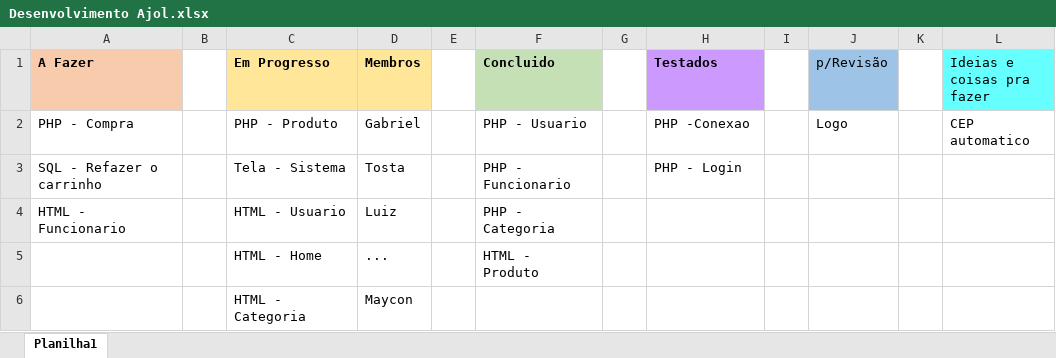
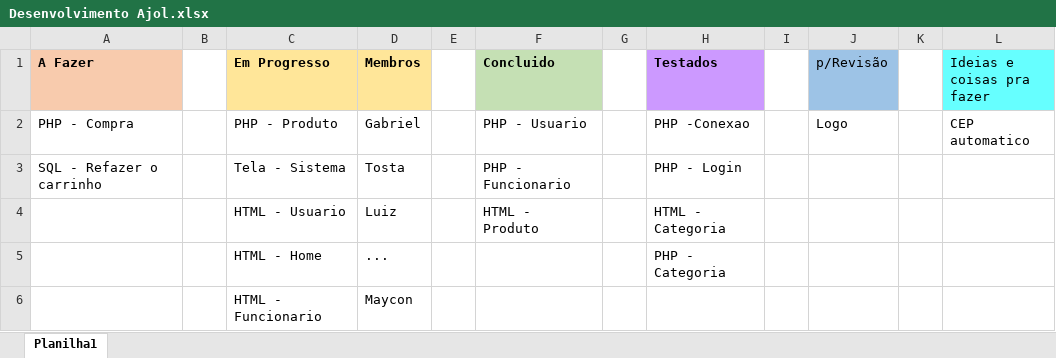
Before and after one commit to gabrieldeiro/ProjetoAjol, an Excel workbook: Desenvolvimento Ajol.xlsx, sheet Planilha1, drawn as a sheet; values as stored, in another font and other column widths than the file's, no borders; the diff names each change by its address in the sheet, - before the commit and + after, or states it on an @@ line.

Commit message:
excel

```diff
--- a/Desenvolvimento Ajol.xlsx (sheet Planilha1)
+++ b/Desenvolvimento Ajol.xlsx (sheet Planilha1)
-A4 (A Fazer): HTML - Funcionario
+A4 (A Fazer): (empty)
-F4 (Concluido): PHP - Categoria
+F4 (Concluido): HTML - Produto
-H4 (Testados): (empty)
+H4 (Testados): HTML - Categoria
-F5 (Concluido): HTML - Produto
+F5 (Concluido): (empty)
-H5 (Testados): (empty)
+H5 (Testados): PHP - Categoria
-C6 (Em Progresso): HTML - Categoria
+C6 (Em Progresso): HTML - Funcionario
```
